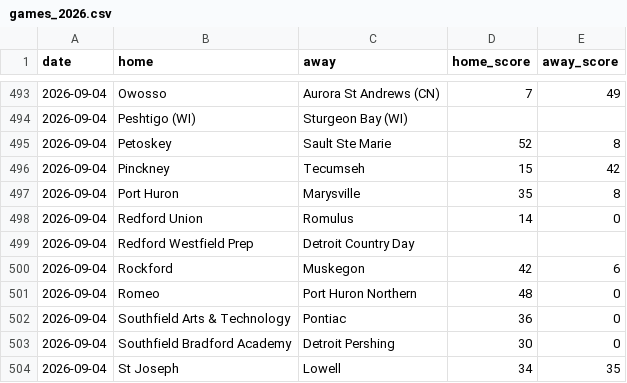
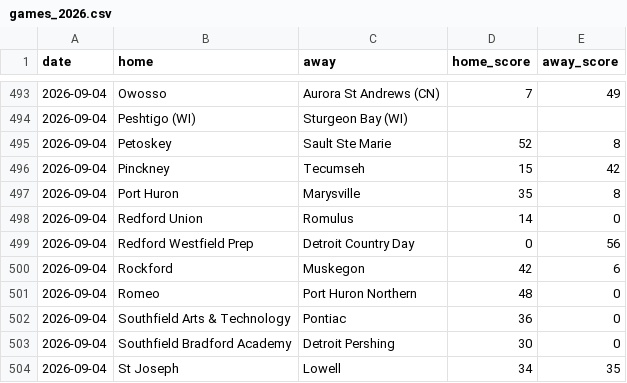
Before and after one commit to YutongHanOfficial/mi-football-predictor, a CSV file: games_2026.csv, drawn as a sheet; only a part is shown, gaps mark what is left out.

```diff
--- a/games_2026.csv
+++ b/games_2026.csv
@@ -498,3 +498,3 @@ date,home,away,home_score,away_score
 2026-09-04,Redford Union,Romulus,14,0
-2026-09-04,Redford Westfield Prep,Detroit Country Day,,
+2026-09-04,Redford Westfield Prep,Detroit Country Day,0,56
 2026-09-04,Rockford,Muskegon,42,6
```
